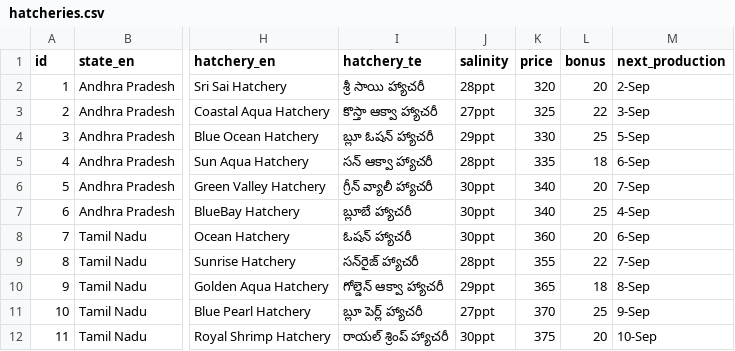
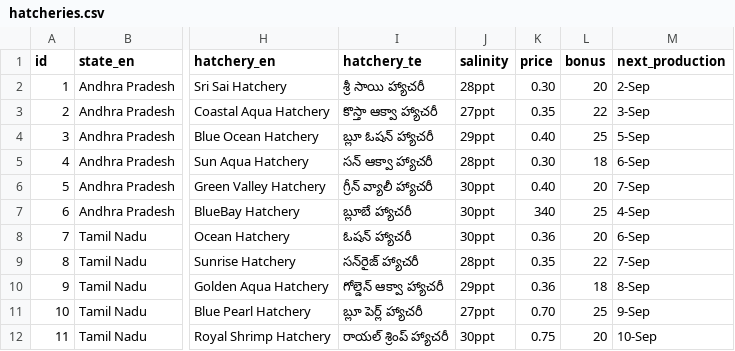
Before and after one commit to Muthamgarivenuraj/aquaculture-hub, a CSV file: data/hatcheries.csv, drawn as a sheet; only a part is shown, gaps mark what is left out; the diff names each change by its address in the sheet, - before the commit and + after, or states it on an @@ line.

Commit message:
Update hatcheries.csv

```diff
--- a/data/hatcheries.csv
+++ b/data/hatcheries.csv
-K2 (price): 320
+K2 (price): 0.30
-K3 (price): 325
+K3 (price): 0.35
-K4 (price): 330
+K4 (price): 0.40
-K5 (price): 335
+K5 (price): 0.30
-K6 (price): 340
+K6 (price): 0.40
-K8 (price): 360
+K8 (price): 0.36
-K9 (price): 355
+K9 (price): 0.35
-K10 (price): 365
+K10 (price): 0.36
-K11 (price): 370
+K11 (price): 0.70
-K12 (price): 375
+K12 (price): 0.75
```
